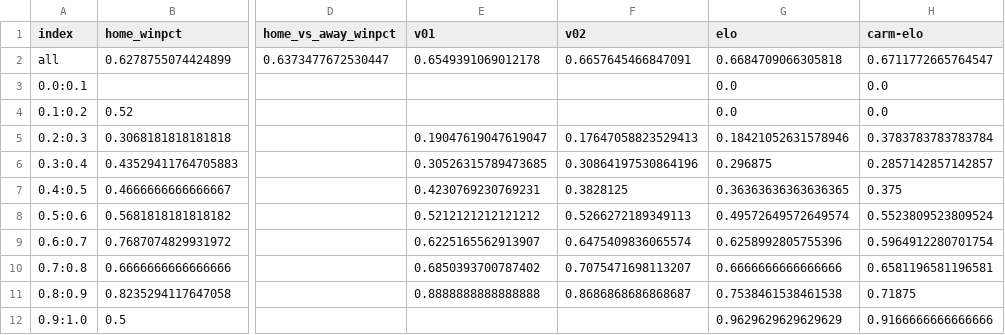
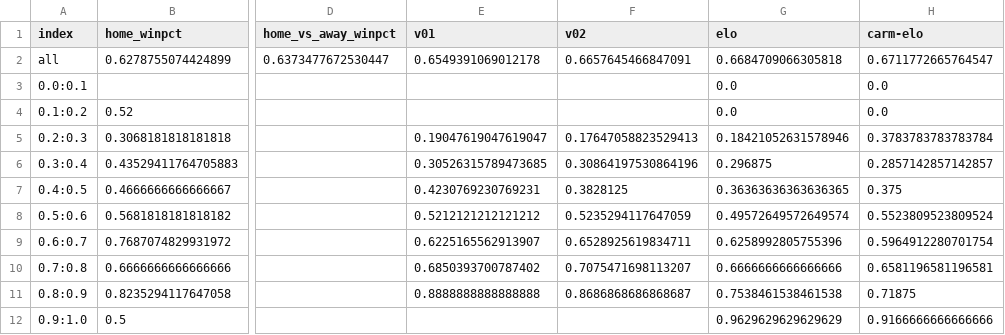
Before and after one commit to bryanwhiting/sports, a CSV file: data/acc_overall.csv, drawn as a sheet; only a part is shown, gaps mark what is left out; the diff names each change by its address in the sheet, - before the commit and + after, or states it on an @@ line.

```diff
--- a/data/acc_overall.csv
+++ b/data/acc_overall.csv
-F8 (v02): 0.5266272189349113
+F8 (v02): 0.5235294117647059
-F9 (v02): 0.6475409836065574
+F9 (v02): 0.6528925619834711
```
Also changed, not shown: data/all_scores.csv.
